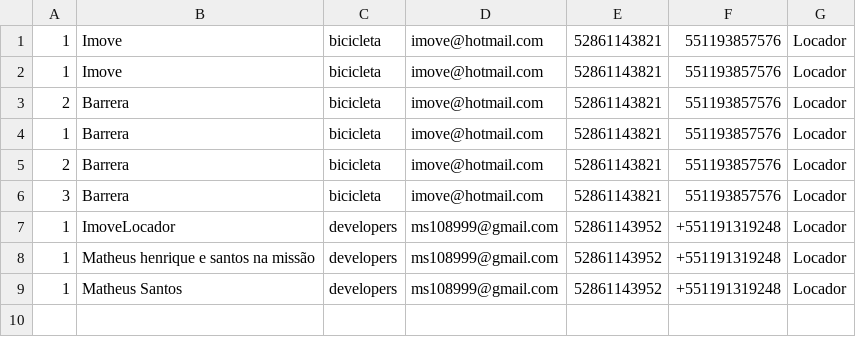
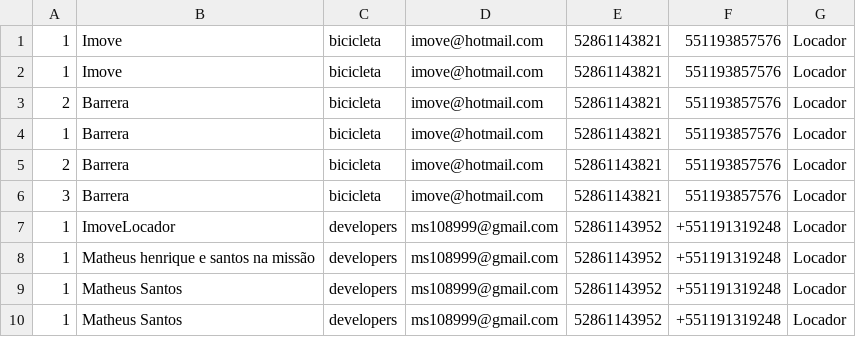
Before and after one commit to TheusHss/Backend-grupo07, a CSV file: projeto-imove/log-cadastro.csv, drawn as a sheet.

```diff
--- a/projeto-imove/log-cadastro.csv
+++ b/projeto-imove/log-cadastro.csv
@@ -9 +9,2 @@
 1;Matheus Santos;developers;ms108999@gmail.com;52861143952;+551191319248;Locador
+1;Matheus Santos;developers;ms108999@gmail.com;52861143952;+551191319248;Locador
```
Also changed, not shown: 1 other file.
